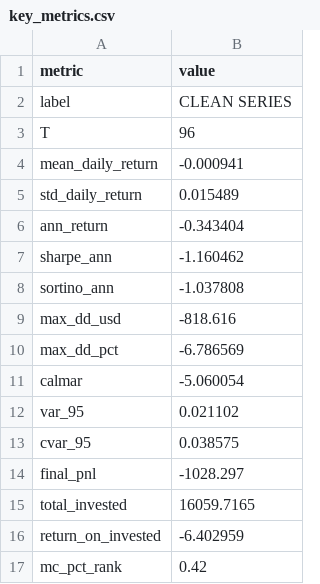
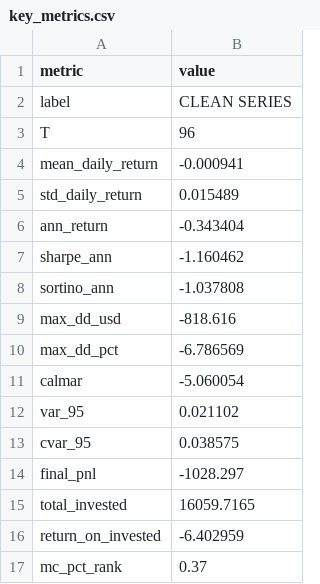
Before and after one commit to NoahJunge/polymarkettracker, a CSV file: backend/analysis/output/key_metrics.csv, drawn as a sheet.

```diff
--- a/backend/analysis/output/key_metrics.csv
+++ b/backend/analysis/output/key_metrics.csv
@@ -16,2 +16,2 @@ total_invested,16059.7165
 return_on_invested,-6.402959
-mc_pct_rank,0.42
+mc_pct_rank,0.37
```
Also changed, not shown: backend/analysis/output/abnormal_returns.csv, backend/analysis/output/equity_curve_clean.csv, 10 other files.
